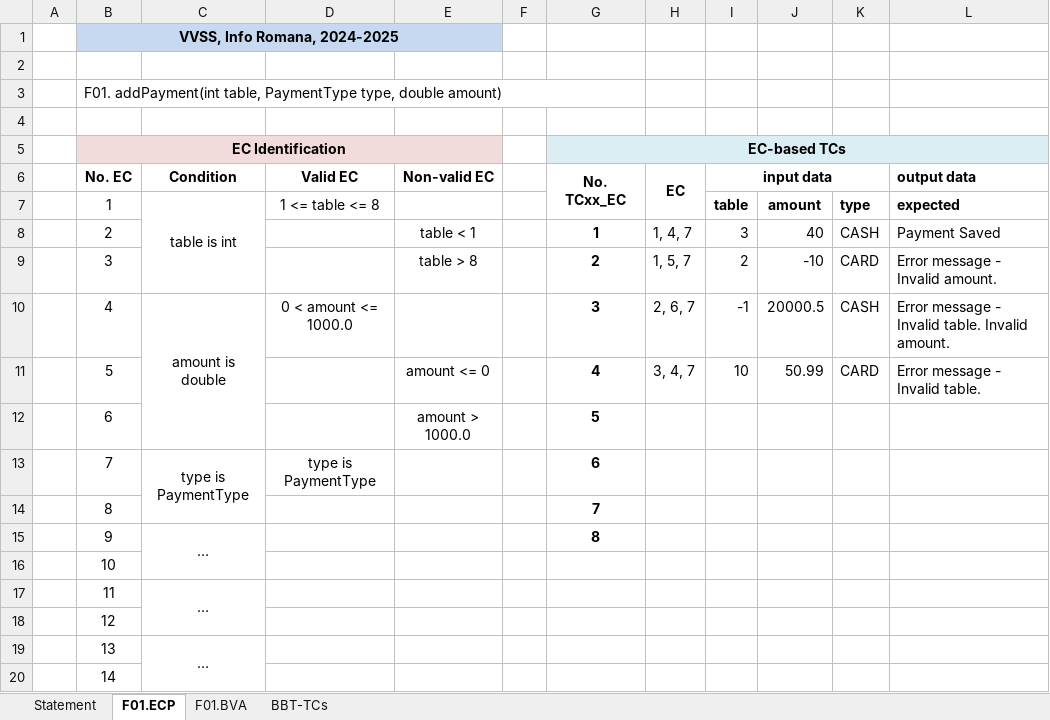
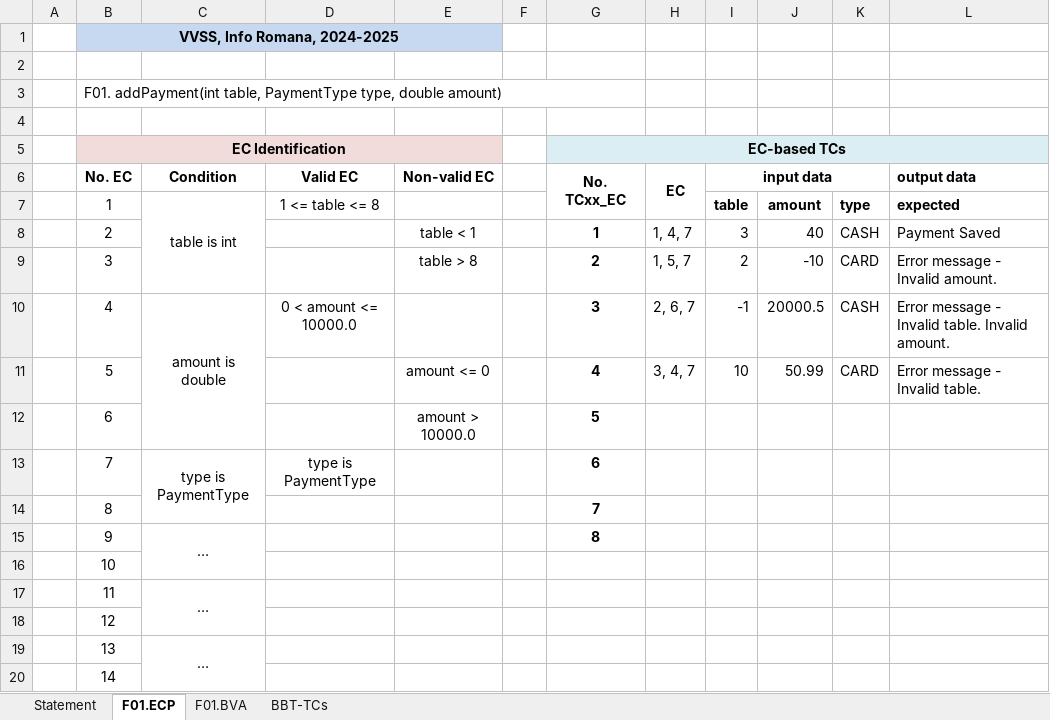
Before and after one commit to Aschii6/PizzaShop, an Excel workbook: Docs/Lab02/Lab02_BBT_TCs_Form.xlsx, sheet F01.ECP, drawn as a sheet; values as stored, in another font and other column widths than the file's, no borders; the diff names each change by its address in the sheet, - before the commit and + after, or states it on an @@ line.

Commit message:
L2 Updated Excel

```diff
--- a/Docs/Lab02/Lab02_BBT_TCs_Form.xlsx (sheet F01.ECP)
+++ b/Docs/Lab02/Lab02_BBT_TCs_Form.xlsx (sheet F01.ECP)
-D10 (Valid EC): 0 < amount <= 1000.0
+D10 (Valid EC): 0 < amount <= 10000.0
-E12 (Non-valid EC): amount > 1000.0
+E12 (Non-valid EC): amount > 10000.0
```
